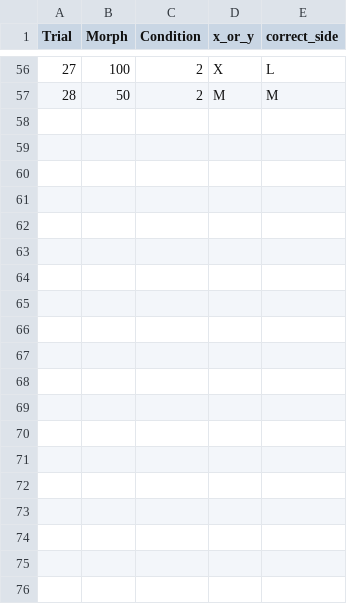
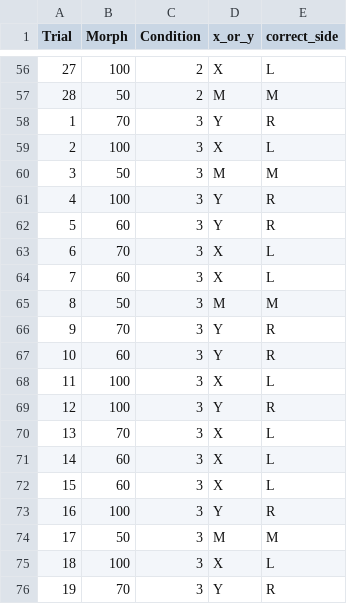
Before and after one commit to benjamindemayo/soc_ref_category, a CSV file: analysis/trial_morphs.csv, drawn as a sheet; only a part is shown, gaps mark what is left out; the diff covers the shown part only.

Commit message:
adds analysis for poster, first 8 participants

```diff
--- a/analysis/trial_morphs.csv
+++ b/analysis/trial_morphs.csv
@@ -57 +57,20 @@ Trial,Morph,Condition,x_or_y,correct_side
 28,50,2,M,M
+1,70,3,Y,R
+2,100,3,X,L
+3,50,3,M,M
+4,100,3,Y,R
+5,60,3,Y,R
+6,70,3,X,L
+7,60,3,X,L
+8,50,3,M,M
+9,70,3,Y,R
+10,60,3,Y,R
+11,100,3,X,L
+12,100,3,Y,R
+13,70,3,X,L
+14,60,3,X,L
+15,60,3,X,L
+16,100,3,Y,R
+17,50,3,M,M
+18,100,3,X,L
+19,70,3,Y,R
```
Also changed, not shown: 9 added rows elsewhere in this file, 13 other files.
